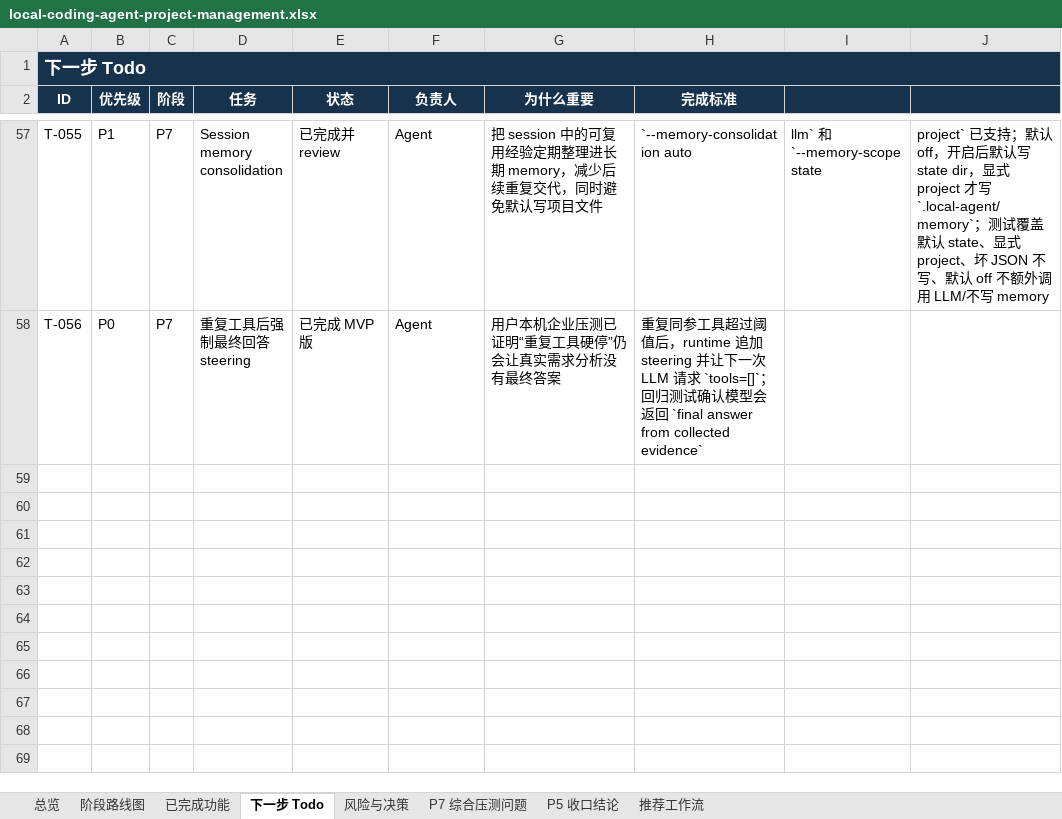
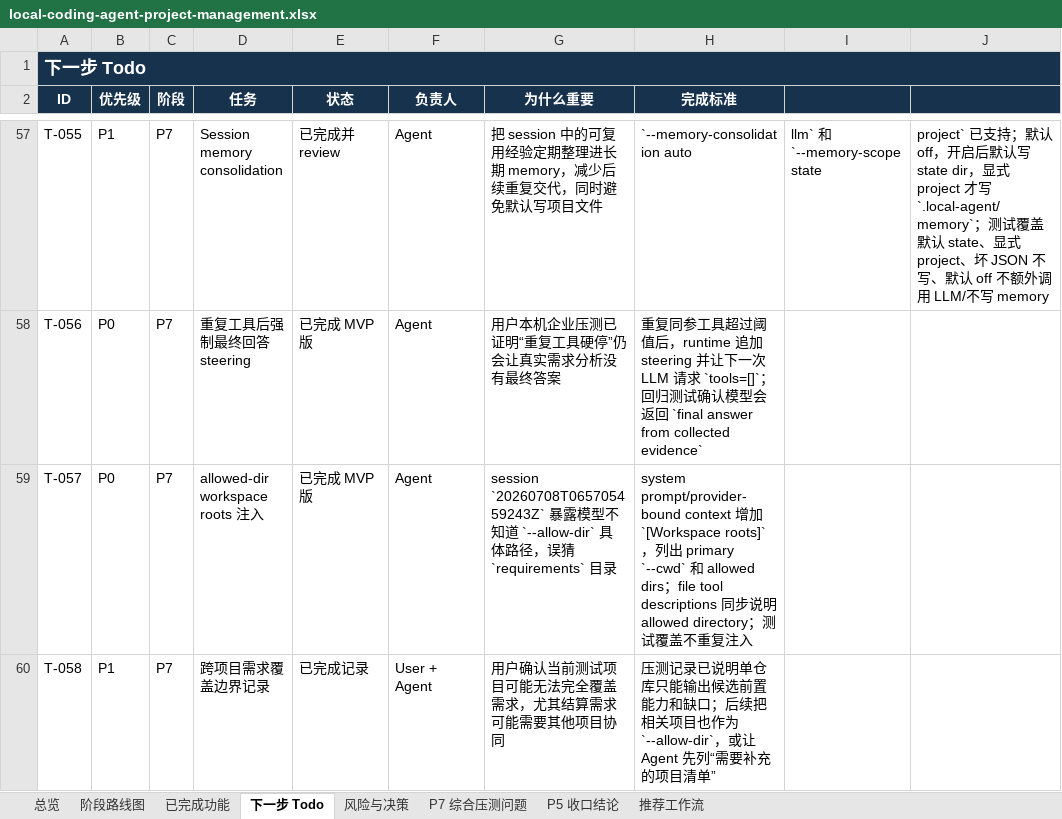
Before and after one commit to noone6931/lca-private-handoff-20260803, an Excel workbook: docs/local-coding-agent-project-management.xlsx, sheet 下一步 Todo, drawn as a sheet; only a part is shown, gaps mark what is left out; values as stored, in another font and other column widths than the file's, no borders; the diff names each change by its address in the sheet, - before the commit and + after, or states it on an @@ line.

Commit message:
Expose allowed roots to the model

```diff
--- a/docs/local-coding-agent-project-management.xlsx (sheet 下一步 Todo)
+++ b/docs/local-coding-agent-project-management.xlsx (sheet 下一步 Todo)
+row 59: T-057 | P0 | P7 | allowed-dir workspace roots 注入 | 已完成 MVP 版 | Agent | session `20260708T065705459243Z` 暴露模型不知道 `--allow-dir` 具体路径，误猜 `requirements` 目录 | system prompt/provider-bound context 增加 `[Workspace roots]`，列出 primary `--cwd` 和 allowed dirs；file tool descriptions 同步说明 allowed directory；测试覆盖不重复注入
+row 60: T-058 | P1 | P7 | 跨项目需求覆盖边界记录 | 已完成记录 | User + Agent | 用户确认当前测试项目可能无法完全覆盖需求，尤其结算需求可能需要其他项目协同 | 压测记录已说明单仓库只能输出候选前置能力和缺口；后续把相关项目也作为 `--allow-dir`，或让 Agent 先列“需要补充的项目清单”
```
Also changed, not shown: sheet 风险与决策, sheet P7 综合压测问题, sheet 总览, sheet 阶段路线图, sheet 已完成功能, 7 other files.
